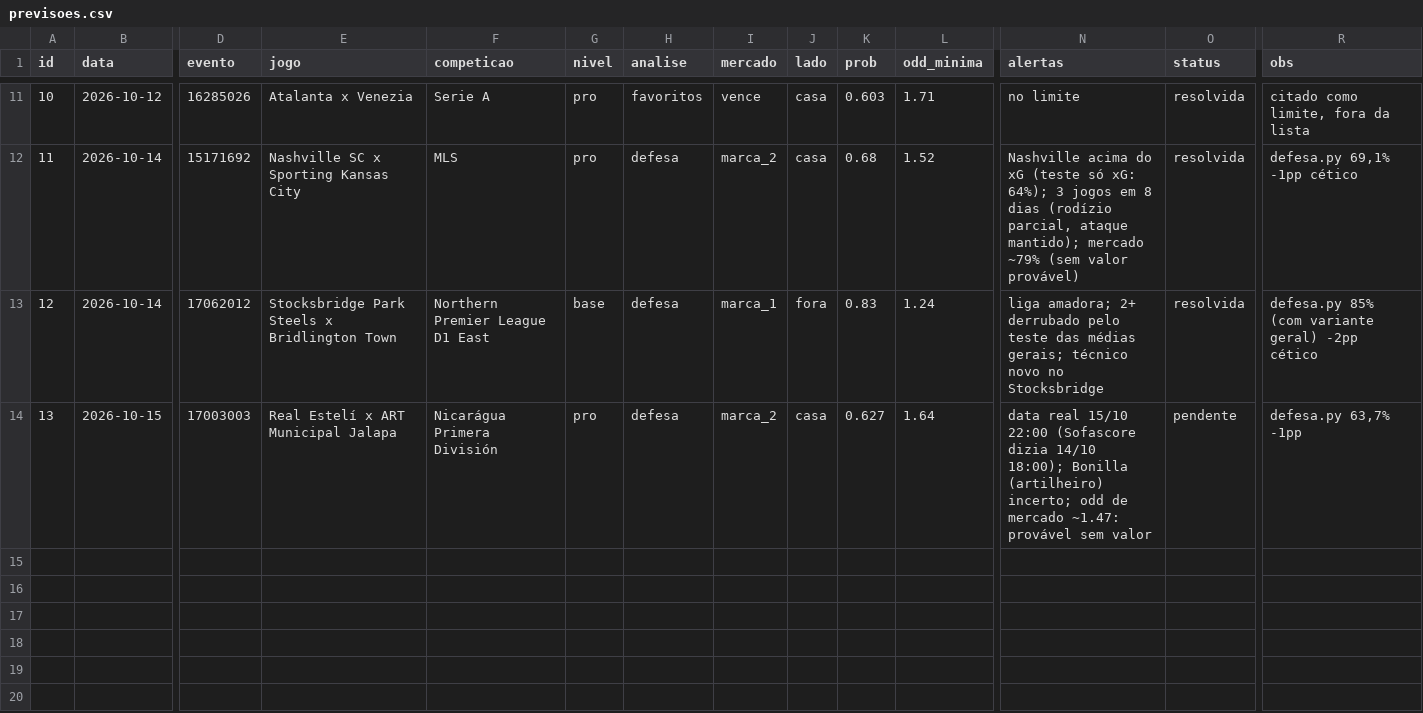
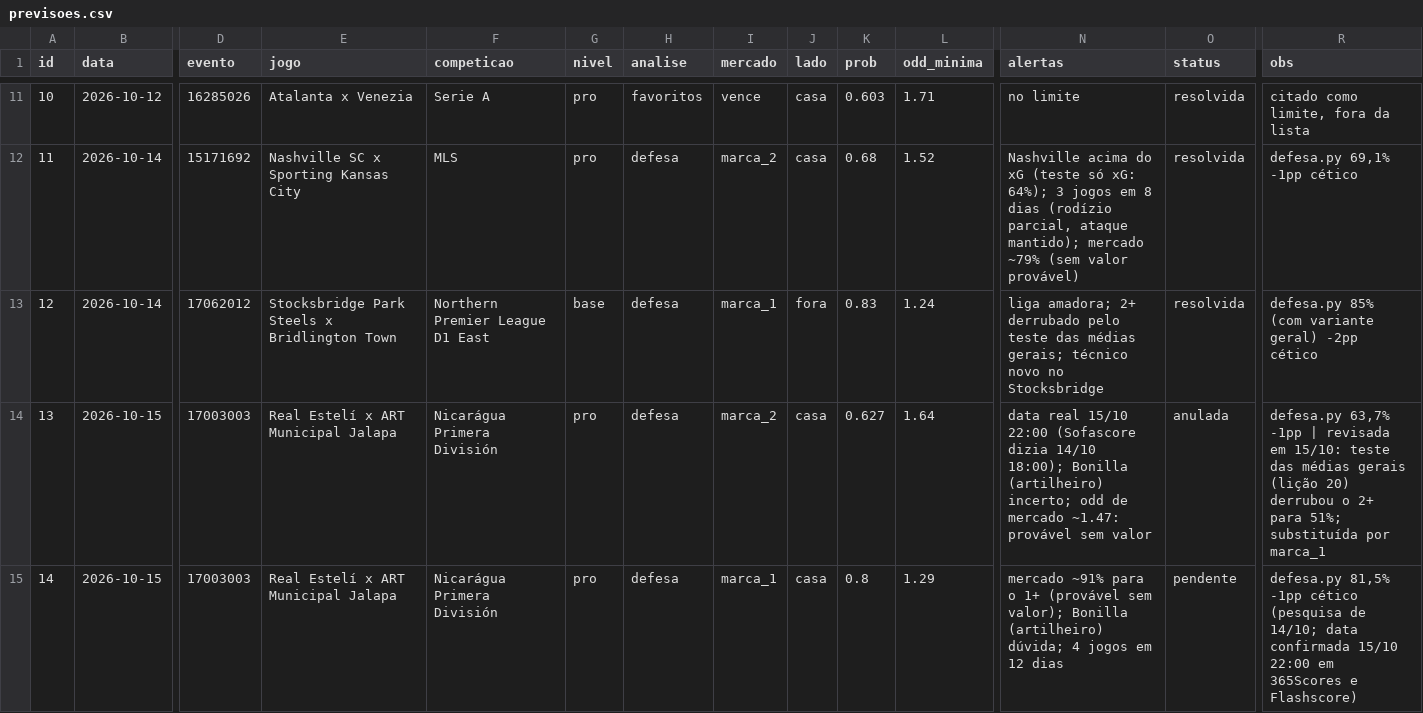
Before and after one commit to danieldarkness05-byte/Pesquisa-de-futebol, a CSV file: dados/previsoes.csv, drawn as a sheet; only a part is shown, gaps mark what is left out; rows hold the shown columns only; the diff names each change by its address in the sheet, - before the commit and + after, or states it on an @@ line.

```diff
--- a/dados/previsoes.csv
+++ b/dados/previsoes.csv
-O14 (status): pendente
+O14 (status): anulada
-R14 (obs): …63,7% -1pp
+R14 (obs): …63,7% -1pp | revisada em 15/10: teste das médias gerais (lição 20) derrubou o 2+ para 51%; substituída por marca_1
+row 15: 14 | 2026-10-15 | 17003003 | Real Estelí x ART Municipal Jalapa | Nicarágua Primera División | pro | defesa | marca_1 | casa | 0.8 | 1.29 | mercado ~91% para o 1+ (provável sem valor); Bonilla (artilheiro) dúvida; 4 jogos em 12 dias | pendente | defesa.py 81,5% -1pp cético (pesquisa de 14/10; data confirmada 15/10 22:00 em 365Scores e Flashscore)
```
Also changed, not shown: 4 other files.
